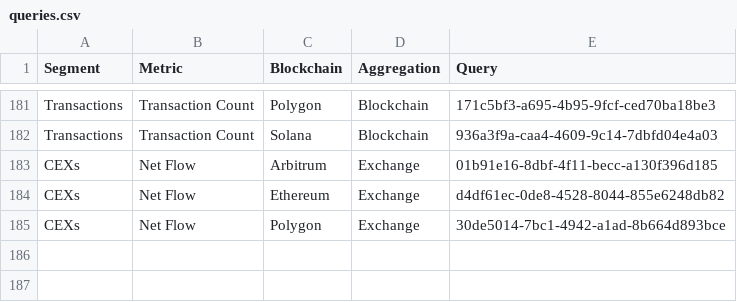
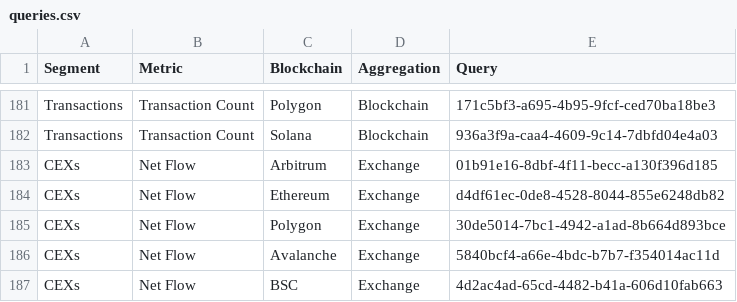
Before and after one commit to alitaslimi/outlier, a CSV file: data/queries.csv, drawn as a sheet; only a part is shown, gaps mark what is left out.

```diff
--- a/data/queries.csv
+++ b/data/queries.csv
@@ -185 +185,3 @@ CEXs,Net Flow,Ethereum,Exchange,d4df61ec-0de8-4528-8044-855e6248db82
 CEXs,Net Flow,Polygon,Exchange,30de5014-7bc1-4942-a1ad-8b664d893bce
+CEXs,Net Flow,Avalanche,Exchange,5840bcf4-a66e-4bdc-b7b7-f354014ac11d
+CEXs,Net Flow,BSC,Exchange,4d2ac4ad-65cd-4482-b41a-606d10fab663
```
Also changed, not shown: 1 other file.
